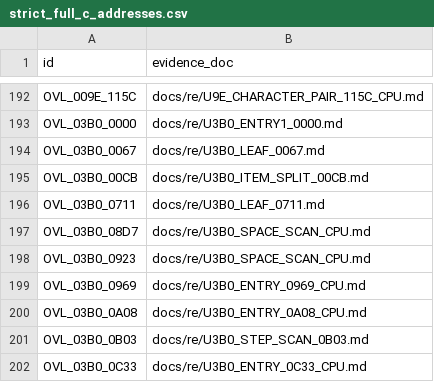
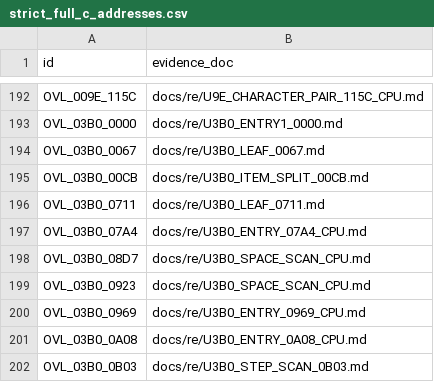
Before and after one commit to huntergdavis/poolrad-decomp, a CSV file: docs/re/strict_full_c_addresses.csv, drawn as a sheet; only a part is shown, gaps mark what is left out; the shorter side is filled out with more unchanged rows; the diff names each change by its address in the sheet, - before the commit and + after, or states it on an @@ line.

```diff
--- a/docs/re/strict_full_c_addresses.csv
+++ b/docs/re/strict_full_c_addresses.csv
+row 197: OVL_03B0_07A4 | docs/re/U3B0_ENTRY_07A4_CPU.md
```
Also changed, not shown: docs/re/overlay_classification.csv, docs/re/reviewed_function_identities.csv, 4 other files.
